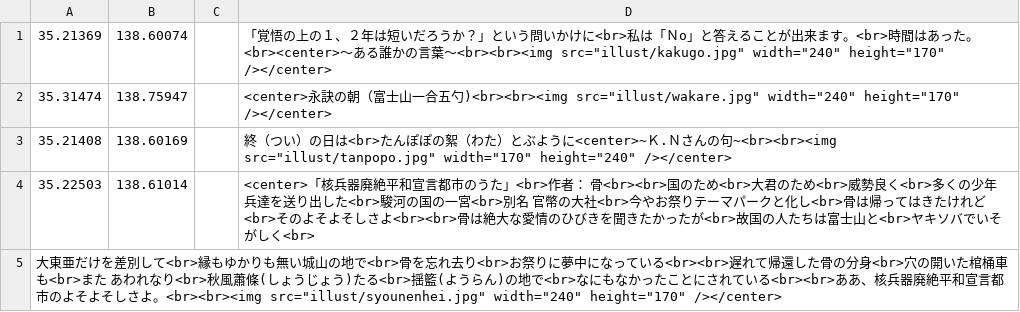
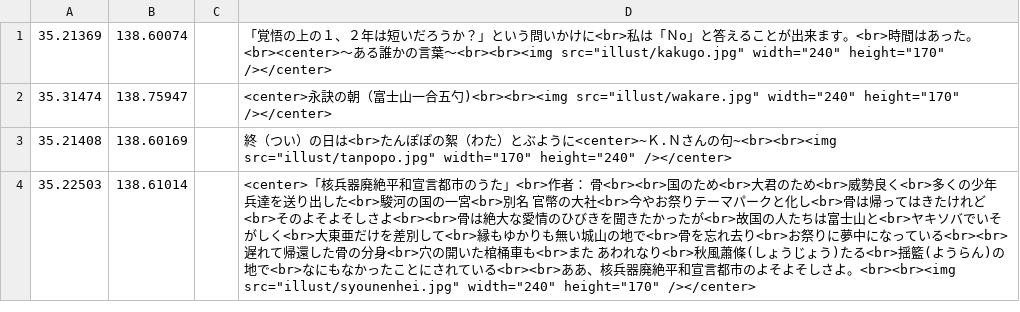
Before and after one commit to shibakin507/darkside, a CSV file: data/zetubou.csv, drawn as a sheet.

Commit message:
Update zetubou.csv

```diff
--- a/data/zetubou.csv
+++ b/data/zetubou.csv
@@ -3,3 +3,2 @@
 35.21408,138.60169,,終（つい）の日は<br>たんぽぽの絮（わた）とぶように<center>~Ｋ.Ｎさんの句~<br><br><img src="illust/tanpopo.jpg" width="170" height="240" /></center>
-35.22503,138.61014,,<center>「核兵器廃絶平和宣言都市のうた」<br>作者：　骨<br><br>国のため<br>大君のため<br>威勢良く<br>多くの少年兵達を送り出した<br>駿河の国の一宮<br>別名　官幣の大社<br>今やお祭りテーマパークと化し<br>骨は帰ってはきたけれど<br>そのよそよそしさよ<br><br>骨は絶大な愛情のひびきを聞きたかったが<br>故国の人たちは富士山と<br>ヤキソバでいそがしく<br>
-大東亜だけを差別して<br>縁もゆかりも無い城山の地で<br>骨を忘れ去り<br>お祭りに夢中になっている<br><br>遅れて帰還した骨の分身<br>穴の開いた棺桶車も<br>また　あわれなり<br>秋風蕭條(しょうじょう)たる<br>揺籃(ようらん)の地で<br>なにもなかったことにされている<br><br>ああ、核兵器廃絶平和宣言都市のよそよそしさよ。<br><br><img src="illust/syounenhei.jpg" width="240" height="170" /></center>
+35.22503,138.61014,,<center>「核兵器廃絶平和宣言都市のうた」<br>作者：　骨<br><br>国のため<br>大君のため<br>威勢良く<br>多くの少年兵達を送り出した<br>駿河の国の一宮<br>別名　官幣の大社<br>今やお祭りテーマパークと化し<br>骨は帰ってはきたけれど<br>そのよそよそしさよ<br><br>骨は絶大な愛情のひびきを聞きたかったが<br>故国の人たちは富士山と<br>ヤキソバでいそがしく<br>大東亜だけを差別して<br>縁もゆかりも無い城山の地で<br>骨を忘れ去り<br>お祭りに夢中になっている<br><br>遅れて帰還した骨の分身<br>穴の開いた棺桶車も<br>また　あわれなり<br>秋風蕭條(しょうじょう)たる<br>揺籃(ようらん)の地で<br>なにもなかったことにされている<br><br>ああ、核兵器廃絶平和宣言都市のよそよそしさよ。<br><br><img src="illust/syounenhei.jpg" width="240" height="170" /></center>
```
